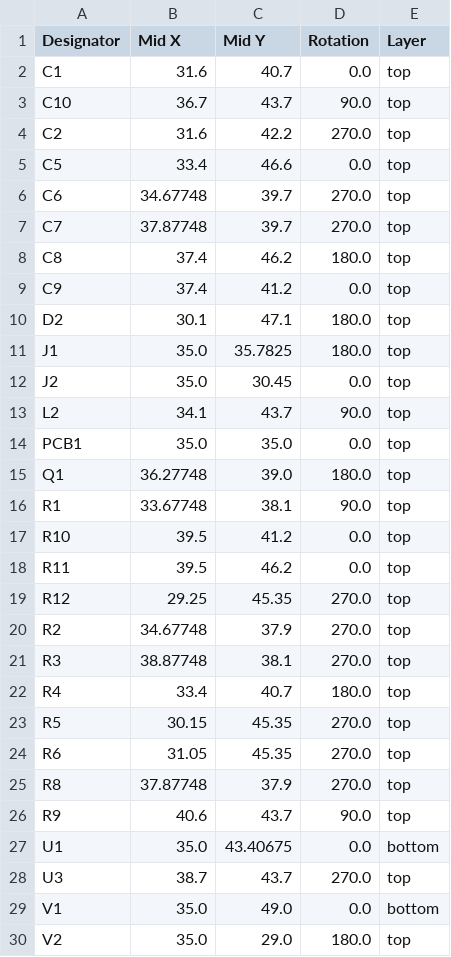
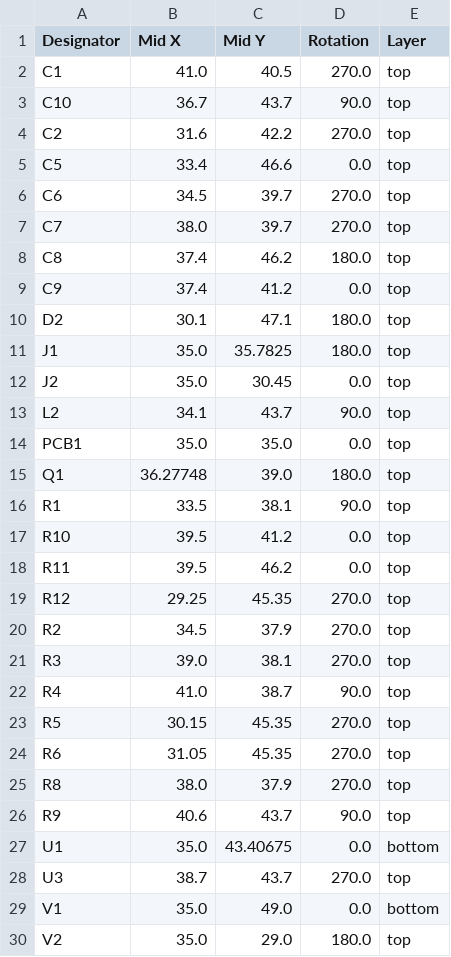
Before and after one commit to revk/ESP32-Faikin, a CSV file: PCB/Faikin/production/positions.csv, drawn as a sheet.

```diff
--- a/PCB/Faikin/production/positions.csv
+++ b/PCB/Faikin/production/positions.csv
@@ -1,3 +1,3 @@
 Designator,Mid X,Mid Y,Rotation,Layer
-C1,31.6,40.7,0.0,top
+C1,41.0,40.5,270.0,top
 C10,36.7,43.7,90.0,top
@@ -5,4 +5,4 @@ C2,31.6,42.2,270.0,top
 C5,33.4,46.6,0.0,top
-C6,34.67748,39.7,270.0,top
-C7,37.87748,39.7,270.0,top
+C6,34.5,39.7,270.0,top
+C7,38.0,39.7,270.0,top
 C8,37.4,46.2,180.0,top
@@ -15,3 +15,3 @@ PCB1,35.0,35.0,0.0,top
 Q1,36.27748,39.0,180.0,top
-R1,33.67748,38.1,90.0,top
+R1,33.5,38.1,90.0,top
 R10,39.5,41.2,0.0,top
@@ -19,8 +19,8 @@ R11,39.5,46.2,0.0,top
 R12,29.25,45.35,270.0,top
-R2,34.67748,37.9,270.0,top
-R3,38.87748,38.1,270.0,top
-R4,33.4,40.7,180.0,top
+R2,34.5,37.9,270.0,top
+R3,39.0,38.1,270.0,top
+R4,41.0,38.7,90.0,top
 R5,30.15,45.35,270.0,top
 R6,31.05,45.35,270.0,top
-R8,37.87748,37.9,270.0,top
+R8,38.0,37.9,270.0,top
 R9,40.6,43.7,90.0,top
```
Also changed, not shown: 8 other files.
